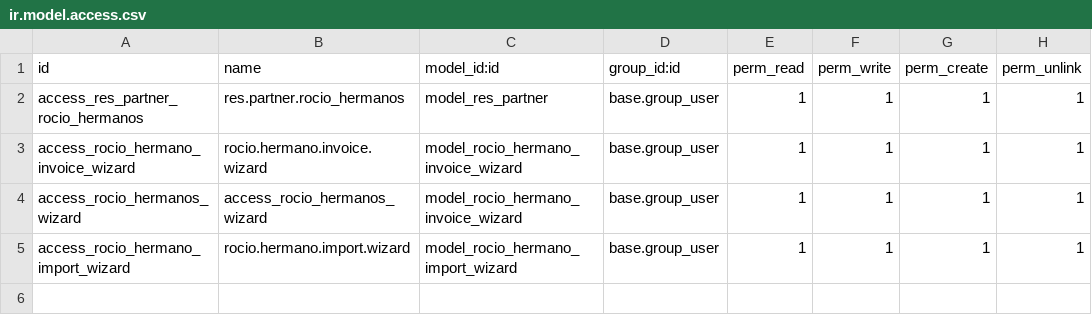
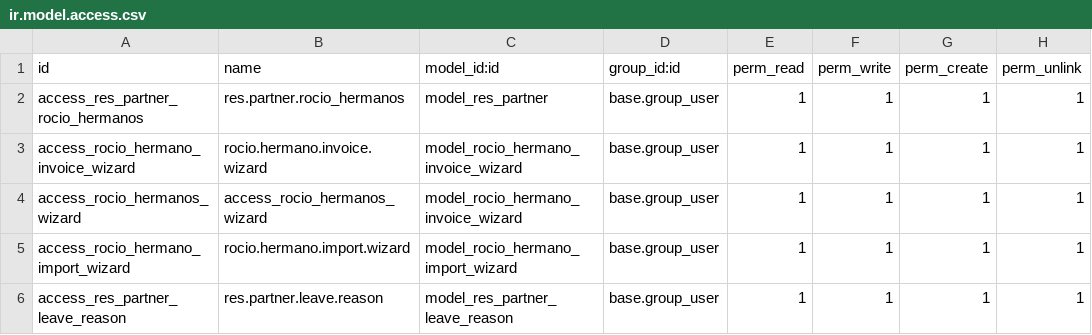
Before and after one commit to xtendoo-corporation/custom-rocio-de-la-palma, a CSV file: rocio_hermanos/security/ir.model.access.csv, drawn as a sheet; the diff names each change by its address in the sheet, - before the commit and + after, or states it on an @@ line.

Commit message:
feat: mejorar interfaz de hermanos y organizar pestaña Hermandad

```diff
--- a/rocio_hermanos/security/ir.model.access.csv
+++ b/rocio_hermanos/security/ir.model.access.csv
+row 6: access_res_partner_leave_reason | res.partner.leave.reason | model_res_partner_leave_reason | base.group_user | 1 | 1 | 1 | 1
```
Also changed, not shown: 9 other files.
